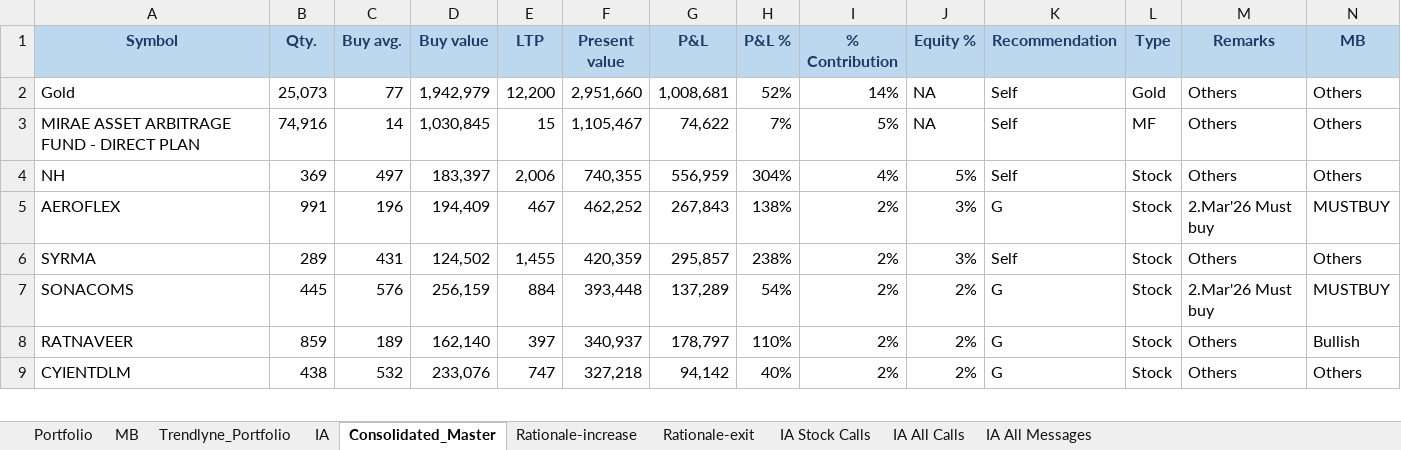
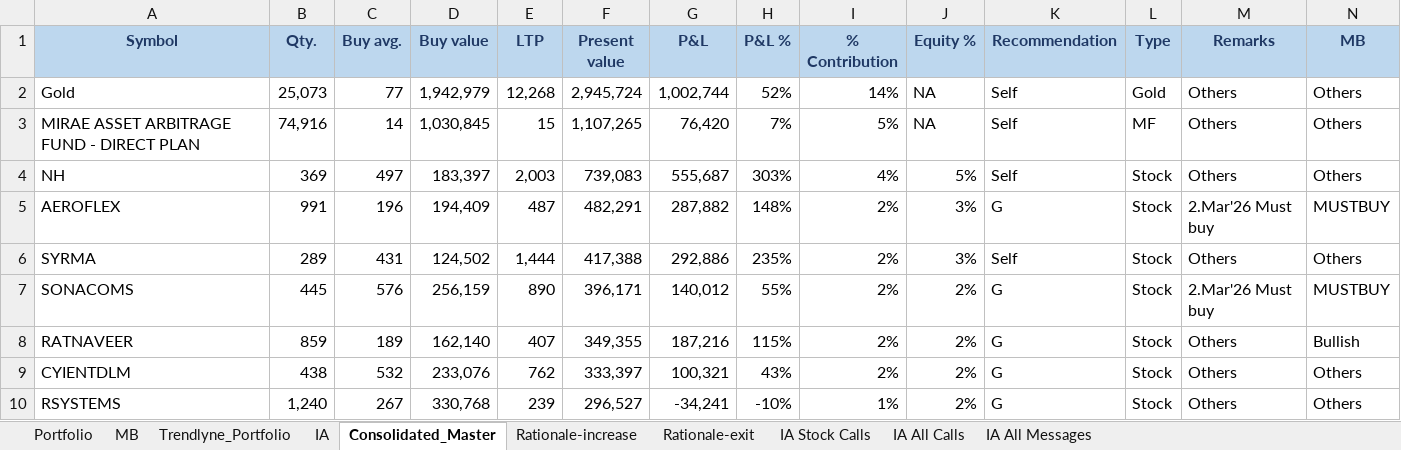
Before and after one commit to kvector0001/STT-Dashboard, an Excel workbook: data/portfolio.xlsx, sheet Consolidated_Master, drawn as a sheet; only a part is shown; values as stored, in another font and other column widths than the file's, no borders; charts and pictures and conditional formats not drawn; the diff covers the shown part only; the diff names each change by its address in the sheet, - before the commit and + after, or states it on an @@ line.

```diff
--- a/data/portfolio.xlsx (sheet Consolidated_Master)
+++ b/data/portfolio.xlsx (sheet Consolidated_Master)
-E2 (LTP): 12,200
+E2 (LTP): 12,268
-F2 (Present value): 2,951,660
+F2 (Present value): 2,945,724
-G2 (P&L): 1,008,681
+G2 (P&L): 1,002,744
-F3 (Present value): 1,105,467
+F3 (Present value): 1,107,265
-G3 (P&L): 74,622
+G3 (P&L): 76,420
-E4 (LTP): 2,006
+E4 (LTP): 2,003
-F4 (Present value): 740,355
+F4 (Present value): 739,083
-G4 (P&L): 556,959
+G4 (P&L): 555,687
-H4 (P&L %): 304%
+H4 (P&L %): 303%
-E5 (LTP): 467
+E5 (LTP): 487
-F5 (Present value): 462,252
+F5 (Present value): 482,291
-G5 (P&L): 267,843
+G5 (P&L): 287,882
-H5 (P&L %): 138%
+H5 (P&L %): 148%
-E6 (LTP): 1,455
+E6 (LTP): 1,444
-F6 (Present value): 420,359
+F6 (Present value): 417,388
-G6 (P&L): 295,857
+G6 (P&L): 292,886
-H6 (P&L %): 238%
+H6 (P&L %): 235%
-E7 (LTP): 884
+E7 (LTP): 890
-F7 (Present value): 393,448
+F7 (Present value): 396,171
-G7 (P&L): 137,289
+G7 (P&L): 140,012
-H7 (P&L %): 54%
+H7 (P&L %): 55%
-E8 (LTP): 397
+E8 (LTP): 407
-F8 (Present value): 340,937
+F8 (Present value): 349,355
-G8 (P&L): 178,797
+G8 (P&L): 187,216
-H8 (P&L %): 110%
+H8 (P&L %): 115%
-E9 (LTP): 747
+E9 (LTP): 762
-F9 (Present value): 327,218
+F9 (Present value): 333,397
-G9 (P&L): 94,142
+G9 (P&L): 100,321
-H9 (P&L %): 40%
+H9 (P&L %): 43%
+row 10: RSYSTEMS | 1,240 | 267 | 330,768 | 239 | 296,527 | -34,241 | -10% | 1% | 2% | G | Stock | Others | Others
```
Also changed, not shown: 34 added rows, 35 removed rows and 431 edited cells elsewhere in this sheet, sheet Portfolio, sheet IA, sheet Trendlyne_Portfolio, 1 other file.
